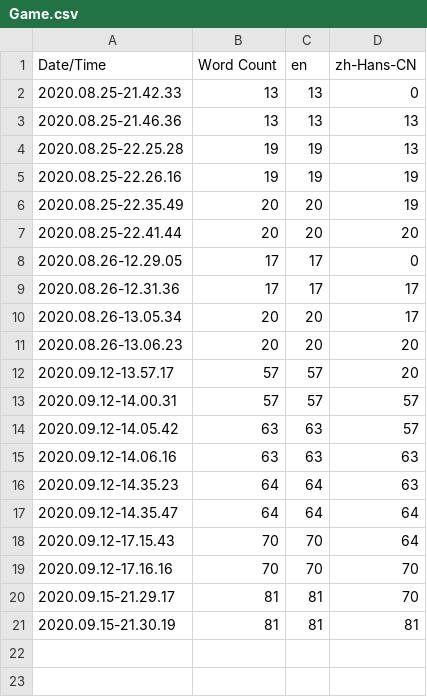
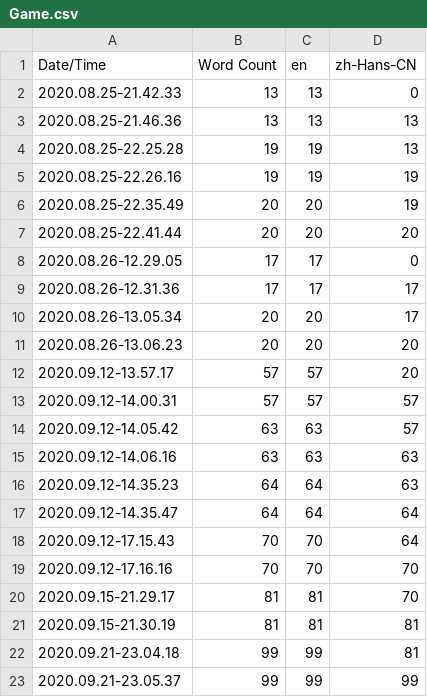
Before and after one commit to cymhellfire/DogFightUE, a CSV file: Content/Localization/Game/Game.csv, drawn as a sheet; the diff names each change by its address in the sheet, - before the commit and + after, or states it on an @@ line.

Commit message:
[InGameUI] Added a widget to display operation hint for player.
Added localization for hint message.

To Do:
Fix the issue of game crash after display different type of hint message.

```diff
--- a/Content/Localization/Game/Game.csv
+++ b/Content/Localization/Game/Game.csv
+row 22: 2020.09.21-23.04.18 | 99 | 99 | 81
+row 23: 2020.09.21-23.05.37 | 99 | 99 | 99
```
Also changed, not shown: 14 other files.
